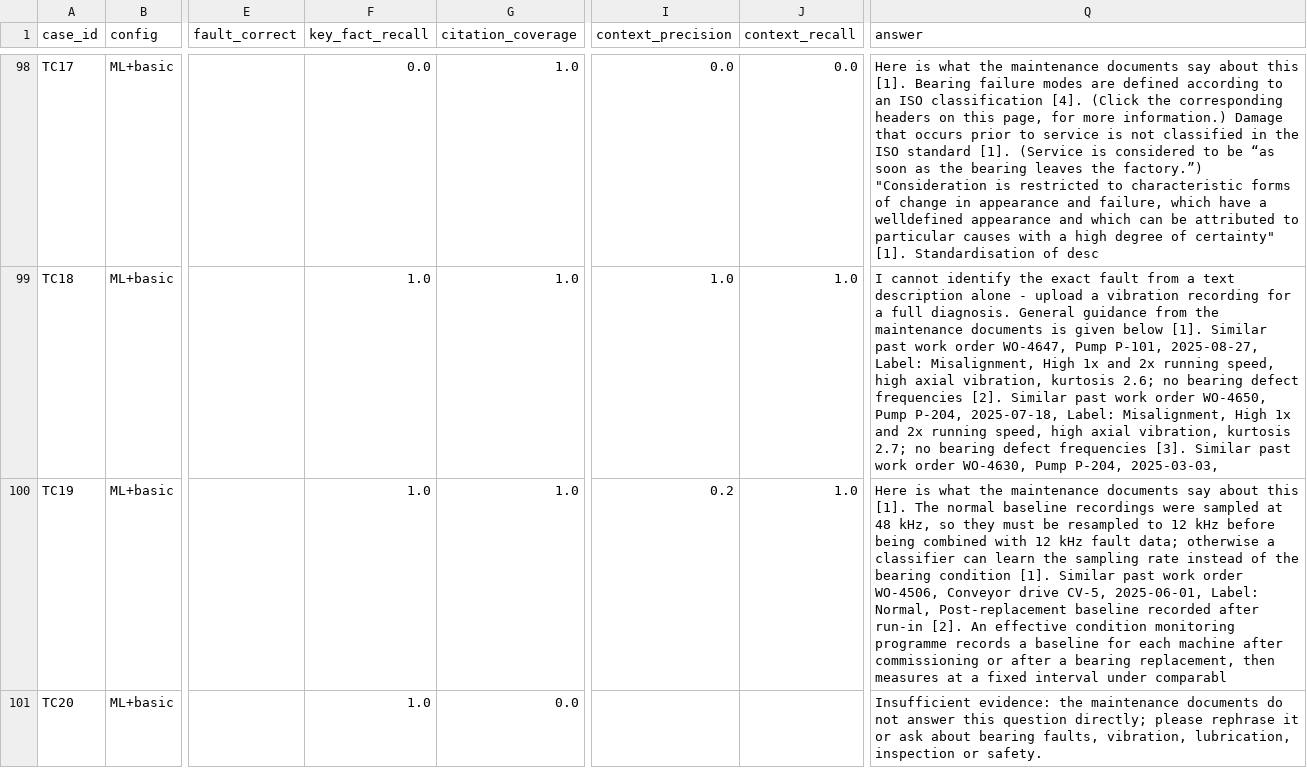
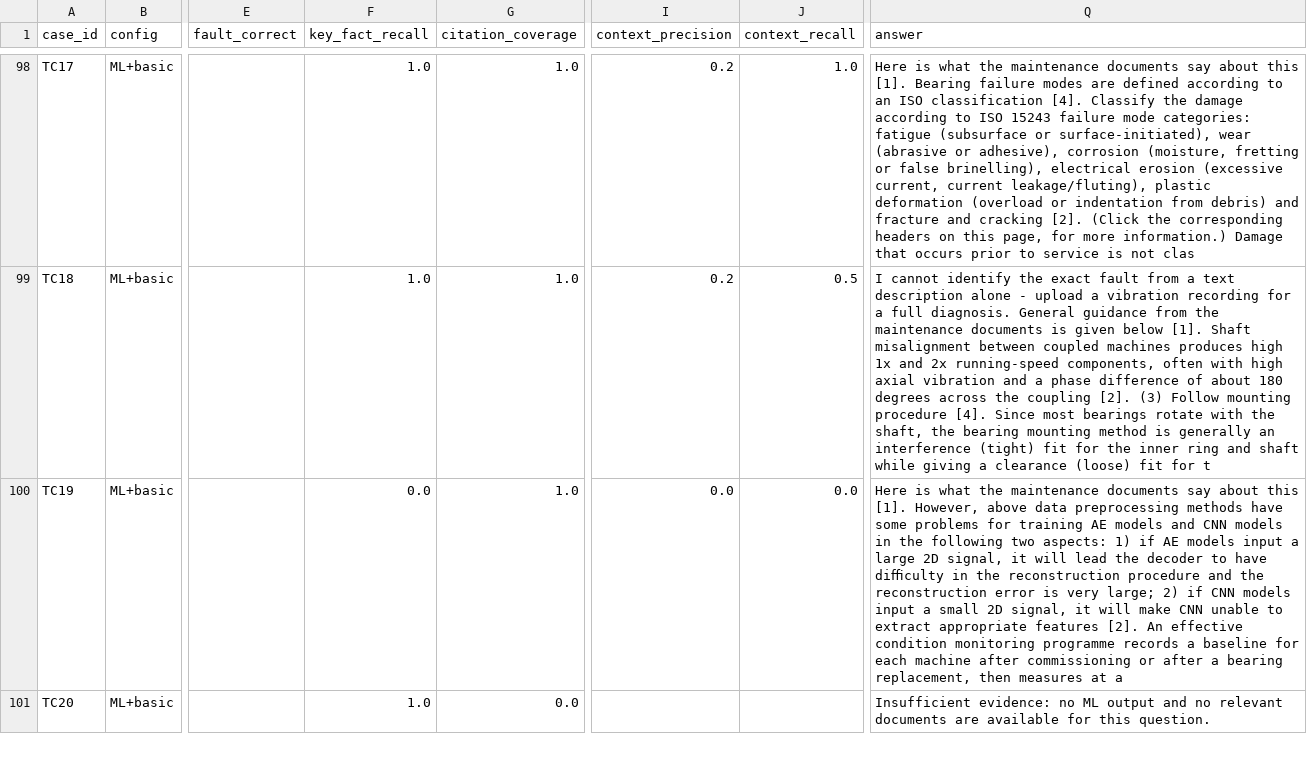
Before and after one commit to Guru-4747/IntelliMaintain, a CSV file: reports/eval/offline/ablation_per_case.csv, drawn as a sheet; only a part is shown, gaps mark what is left out; the diff covers the shown part only; the diff names each change by its address in the sheet, - before the commit and + after, or states it on an @@ line.

Commit message:
Chat copilot: question-focused answers, follow-ups, fault mechanisms, CWRU comparison, online search

```diff
--- a/reports/eval/offline/ablation_per_case.csv
+++ b/reports/eval/offline/ablation_per_case.csv
-F98 (key_fact_recall): 0.0
+F98 (key_fact_recall): 1.0
-I98 (context_precision): 0.0
+I98 (context_precision): 0.2
-J98 (context_recall): 0.0
+J98 (context_recall): 1.0
-Q98 (answer): …classification [4]. (Click the corresponding headers on this page, for more information.) Damage that occurs prior to service is not classified in the ISO standard [1]. (Service is considered to be “as soon as the bearing leaves the factory.”) "Consideration is restricted to characteristic forms of change in appearance and failure, which have a welldefined appearance and which can be attributed to particular causes with a high degree of certainty" [1]. Standardisation of desc
+Q98 (answer): …classification [4]. Classify the damage according to ISO 15243 failure mode categories: fatigue (subsurface or surface-initiated), wear (abrasive or adhesive), corrosion (moisture, fretting or false brinelling), electrical erosion (excessive current, current leakage/fluting), plastic deformation (overload or indentation from debris) and fracture and cracking [2]. (Click the corresponding headers on this page, for more information.) Damage that occurs prior to service is not clas
-I99 (context_precision): 1.0
+I99 (context_precision): 0.2
-J99 (context_recall): 1.0
+J99 (context_recall): 0.5
-Q99 (answer): …below [1]. Similar past work order WO-4647, Pump P-101, 2025-08-27, Label: Misalignment, High 1x and 2x running speed, high axial vibration, kurtosis 2.6; no bearing defect frequencies [2]. Similar past work order WO-4650, Pump P-204, 2025-07-18, Label: Misalignment, High 1x and 2x running speed, high axial vibration, kurtosis 2.7; no bearing defect frequencies [3]. Similar past work order WO-4630, Pump P-204, 2025-03-03,
+Q99 (answer): …below [1]. Shaft misalignment between coupled machines produces high 1x and 2x running-speed components, often with high axial vibration and a phase difference of about 180 degrees across the coupling [2]. (3) Follow mounting procedure [4]. Since most bearings rotate with the shaft, the bearing mounting method is generally an interference (tight) fit for the inner ring and shaft while giving a clearance (loose) fit for t
-F100 (key_fact_recall): 1.0
+F100 (key_fact_recall): 0.0
-I100 (context_precision): 0.2
+I100 (context_precision): 0.0
-J100 (context_recall): 1.0
+J100 (context_recall): 0.0
-Q100 (answer): …this [1]. The normal baseline recordings were sampled at 48 kHz, so they must be resampled to 12 kHz before being combined with 12 kHz fault data; otherwise a classifier can learn the sampling rate instead of the bearing condition [1]. Similar past work order WO-4506, Conveyor drive CV-5, 2025-06-01, Label: Normal, Post-replacement baseline recorded after run-in [2]. An effective condition monitoring programme records a baseline for each machine after commissioning or after a bearing replacement, then measures at a fixed interval under comparabl
+Q100 (answer): …this [1]. However, above data preprocessing methods have some problems for training AE models and CNN models in the following two aspects: 1) if AE models input a large 2D signal, it will lead the decoder to have diﬃculty in the reconstruction procedure and the reconstruction error is very large; 2) if CNN models input a small 2D signal, it will make CNN unable to extract appropriate features [2]. An effective condition monitoring programme records a baseline for each machine after commissioning or after a bearing replacement, then measures at a
-Q101 (answer): Insufficient evidence: the maintenance documents do not answer this question directly; please rephrase it or ask about bearing faults, vibration, lubrication, inspection or safety.
+Q101 (answer): Insufficient evidence: no ML output and no relevant documents are available for this question.
```
Also changed, not shown: 157 edited cells elsewhere in this file, reports/eval/offline/ablation_summary.csv, reports/eval/offline/casual_questions_results.csv, 38 other files.
